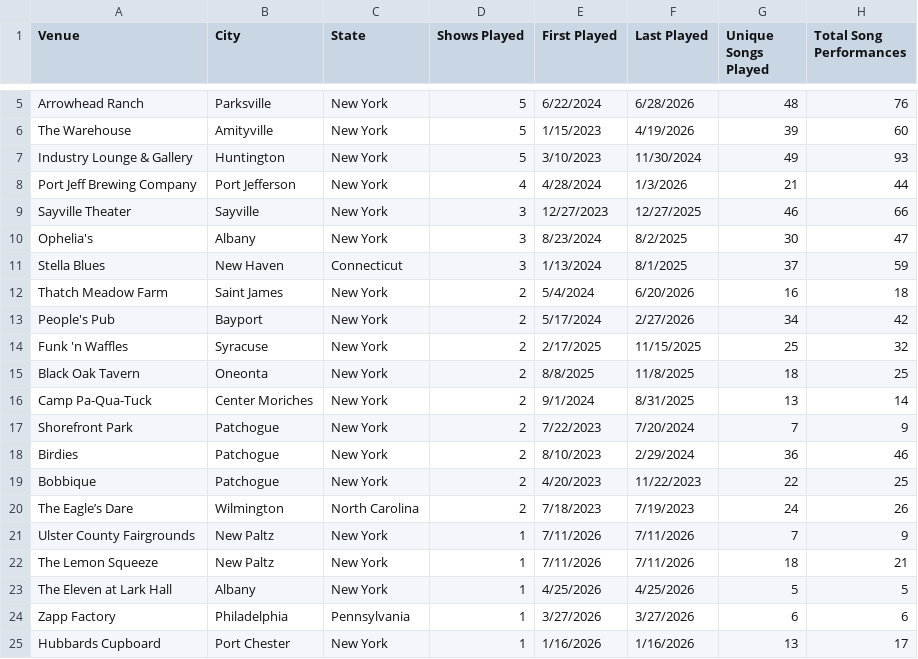
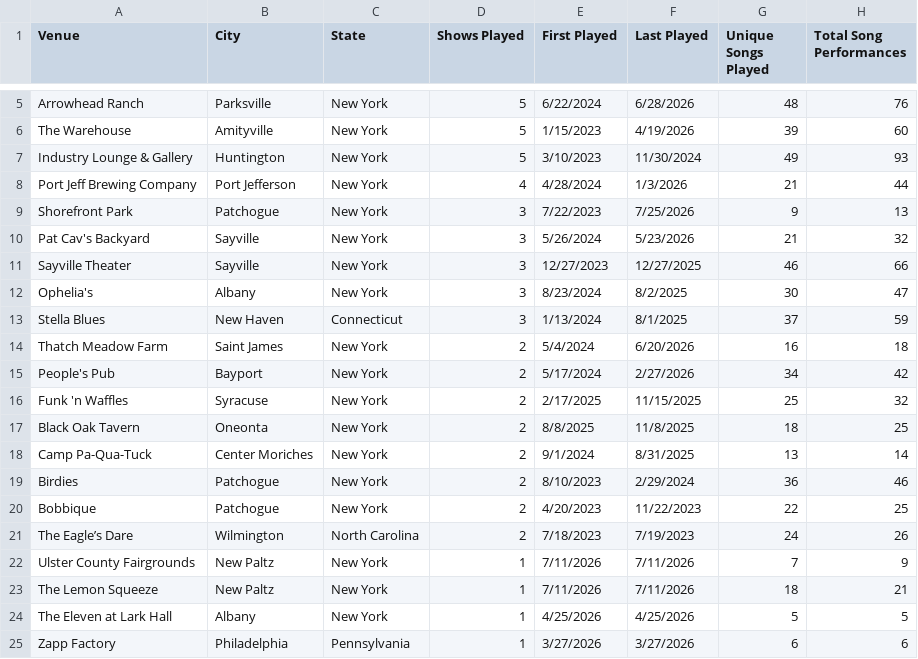
Before and after one commit to bigmanbalz/ernie-stats, a CSV file: reports/Venues.csv, drawn as a sheet; only a part is shown, gaps mark what is left out; the shorter side is filled out with more unchanged rows.

```diff
--- a/reports/Venues.csv
+++ b/reports/Venues.csv
@@ -8,2 +8,4 @@ Venue,City,State,Shows Played,First Played,Last Played,Unique Songs Played,Total
 "Port Jeff Brewing Company","Port Jefferson","New York",4,"4/28/2024","1/3/2026",21,44
+"Shorefront Park","Patchogue","New York",3,"7/22/2023","7/25/2026",9,13
+"Pat Cav's Backyard","Sayville","New York",3,"5/26/2024","5/23/2026",21,32
 "Sayville Theater","Sayville","New York",3,"12/27/2023","12/27/2025",46,66
@@ -16,3 +18,2 @@ Venue,City,State,Shows Played,First Played,Last Played,Unique Songs Played,Total
 "Camp Pa-Qua-Tuck","Center Moriches","New York",2,"9/1/2024","8/31/2025",13,14
-"Shorefront Park","Patchogue","New York",2,"7/22/2023","7/20/2024",7,9
 "Birdies","Patchogue","New York",2,"8/10/2023","2/29/2024",36,46
```
Also changed, not shown: reports/Cities.csv, reports/Shows.csv, 5 other files.
